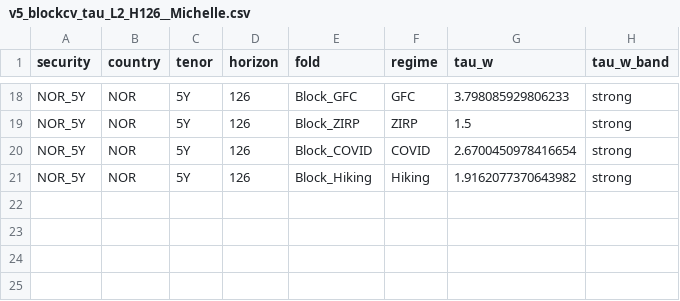
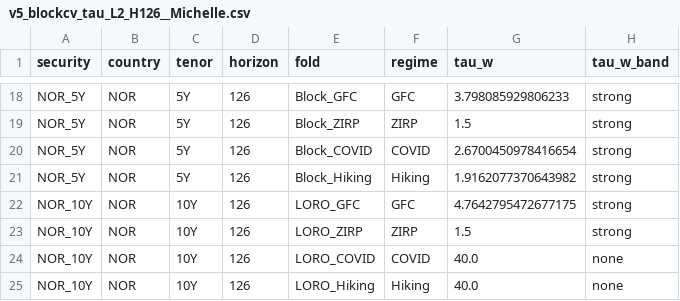
Before and after one commit to KAF-99/Thesis-repo, a CSV file: results/v5_nor/v5_blockcv_tau_L2_H126__Michelle.csv, drawn as a sheet; only a part is shown, gaps mark what is left out; the diff names each change by its address in the sheet, - before the commit and + after, or states it on an @@ line.

```diff
--- a/results/v5_nor/v5_blockcv_tau_L2_H126__Michelle.csv
+++ b/results/v5_nor/v5_blockcv_tau_L2_H126__Michelle.csv
+row 22: NOR_10Y | NOR | 10Y | 126 | LORO_GFC | GFC | 4.7642795472677175 | strong
+row 23: NOR_10Y | NOR | 10Y | 126 | LORO_ZIRP | ZIRP | 1.5 | strong
+row 24: NOR_10Y | NOR | 10Y | 126 | LORO_COVID | COVID | 40.0 | none
+row 25: NOR_10Y | NOR | 10Y | 126 | LORO_Hiking | Hiking | 40.0 | none
```
Also changed, not shown: results/v5_nor/v5_blockcv_L2_H126__Michelle.csv, 2 other files.
